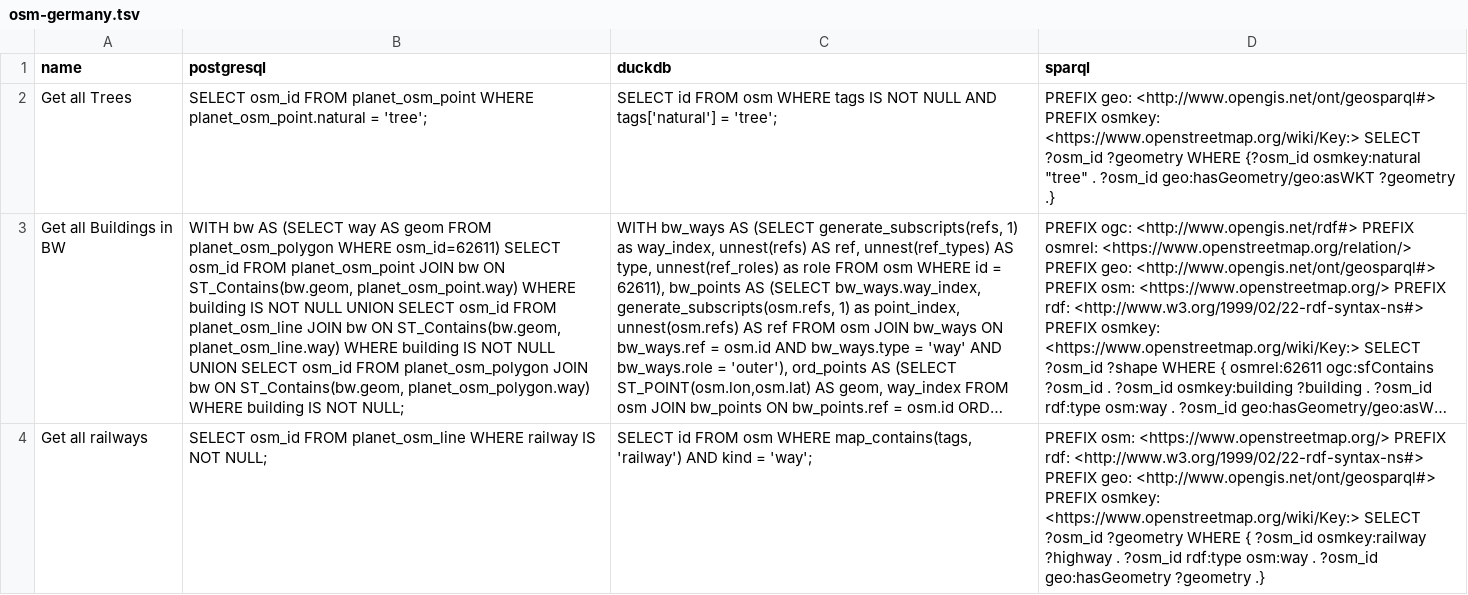
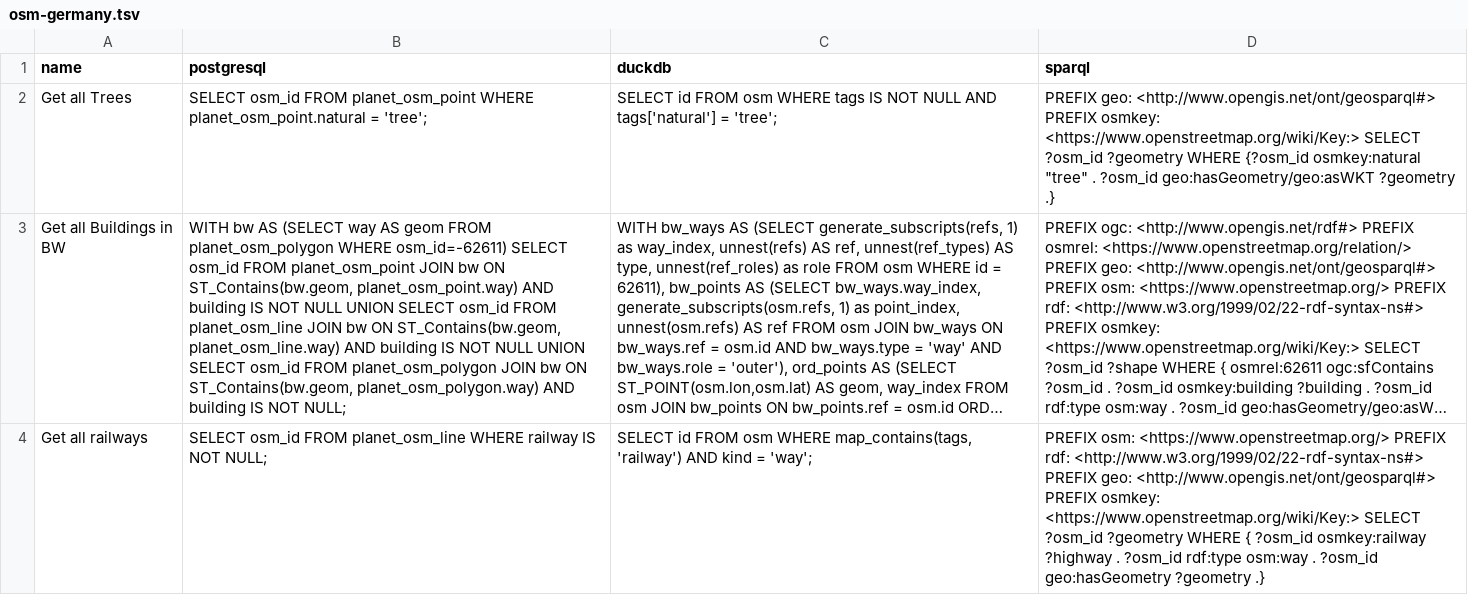
Before and after one commit to Penguinner/bachelor_thesis, a TSV file: src/data/osm-germany.tsv, drawn as a sheet; only a part is shown; long unchanged cells end in …; the diff covers the shown part only; the diff names each change by its address in the sheet, - before the commit and + after, or states it on an @@ line.

Commit message:
Fixed Query

```diff
--- a/src/data/osm-germany.tsv
+++ b/src/data/osm-germany.tsv
-B3 (postgresql): …planet_osm_polygon WHERE osm_id=62611) SELECT osm_id FROM planet_osm_point JOIN bw ON ST_Contains(bw.geom, planet_osm_point.way) WHERE building IS NOT NULL UNION SELECT osm_id FROM planet_osm_line JOIN bw ON ST_Contains(bw.geom, planet_osm_line.way) WHERE building IS NOT NULL UNION SELECT osm_id FROM planet_osm_polygon JOIN bw ON ST_Contains(bw.geom, planet_osm_polygon.way) WHERE building IS…
+B3 (postgresql): …planet_osm_polygon WHERE osm_id=-62611) SELECT osm_id FROM planet_osm_point JOIN bw ON ST_Contains(bw.geom, planet_osm_point.way) AND building IS NOT NULL UNION SELECT osm_id FROM planet_osm_line JOIN bw ON ST_Contains(bw.geom, planet_osm_line.way) AND building IS NOT NULL UNION SELECT osm_id FROM planet_osm_polygon JOIN bw ON ST_Contains(bw.geom, planet_osm_polygon.way) AND building IS…
```
Also changed, not shown: 2 edited cells elsewhere in this file.
